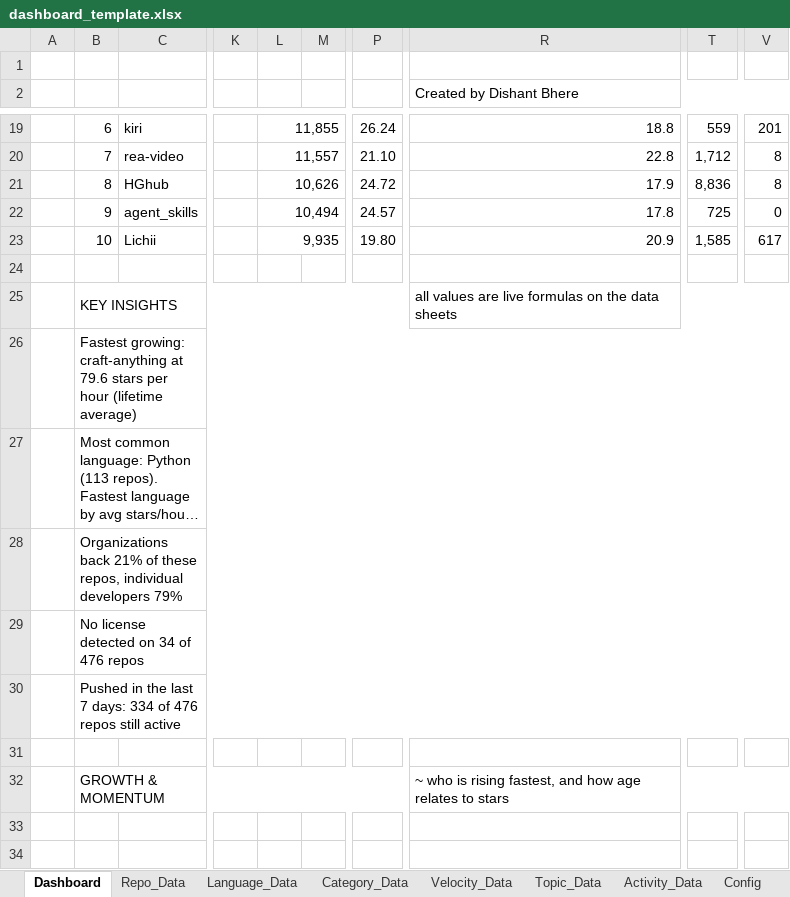
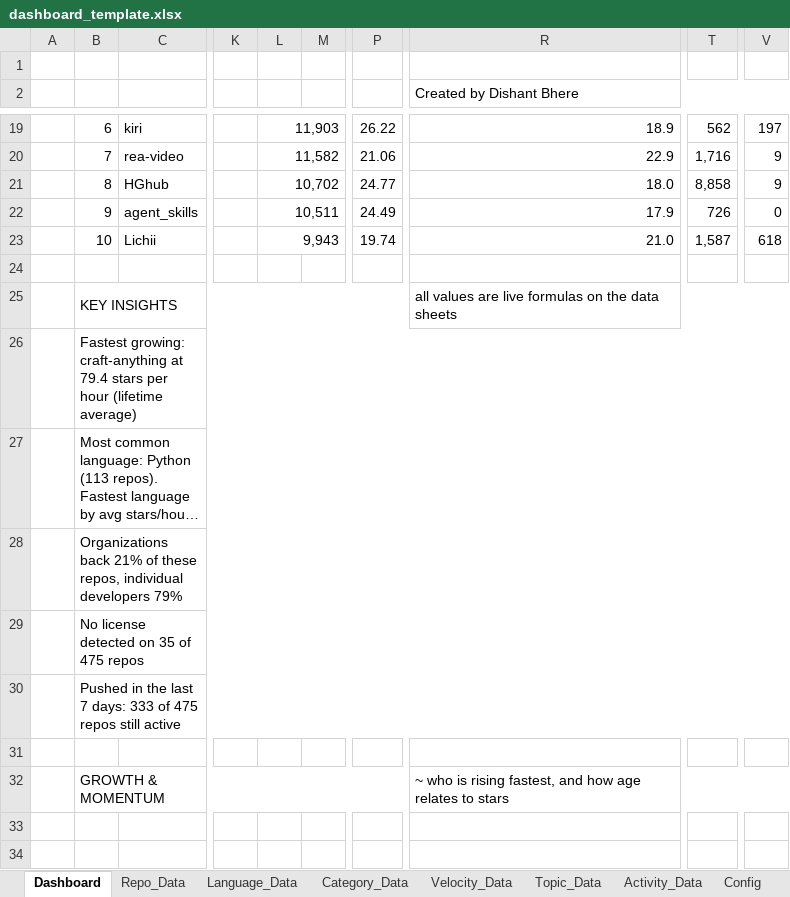
Before and after one commit to DishantBhere/GitHub-ETL-Engine-V2, an Excel workbook: assets/dashboard_template.xlsx, sheet Dashboard, drawn as a sheet; only a part is shown, gaps mark what is left out; long unchanged cells end in …; values as stored, in another font and other column widths than the file's, no cell formats; charts and pictures and conditional formats not drawn; the diff covers the shown part only; the diff names each change by its address in the sheet, - before the commit and + after, or states it on an @@ line.

```diff
--- a/assets/dashboard_template.xlsx (sheet Dashboard)
+++ b/assets/dashboard_template.xlsx (sheet Dashboard)
-L19: 11,855
+L19: 11,903
-P19: 26.24
+P19: 26.22
-R19 (Created by Dishant Bhere): 18.8
+R19 (Created by Dishant Bhere): 18.9
-T19: 559
+T19: 562
-V19: 201
+V19: 197
-L20: 11,557
+L20: 11,582
-P20: 21.10
+P20: 21.06
-R20 (Created by Dishant Bhere): 22.8
+R20 (Created by Dishant Bhere): 22.9
-T20: 1,712
+T20: 1,716
-V20:V21: 8
+V20:V21: 9
-L21: 10,626
+L21: 10,702
-P21: 24.72
+P21: 24.77
-R21 (Created by Dishant Bhere): 17.9
+R21 (Created by Dishant Bhere): 18.0
-T21: 8,836
+T21: 8,858
-L22: 10,494
+L22: 10,511
-P22: 24.57
+P22: 24.49
-R22 (Created by Dishant Bhere): 17.8
+R22 (Created by Dishant Bhere): 17.9
-T22: 725
+T22: 726
-L23: 9,935
+L23: 9,943
-P23: 19.80
+P23: 19.74
-R23 (Created by Dishant Bhere): 20.9
+R23 (Created by Dishant Bhere): 21.0
-T23: 1,585
+T23: 1,587
-V23: 617
+V23: 618
-B26: …craft-anything at 79.6 stars per…
+B26: …craft-anything at 79.4 stars per…
-B29: No license detected on 34 of 476 repos
+B29: No license detected on 35 of 475 repos
-B30: …7 days: 334 of 476 repos still…
+B30: …7 days: 333 of 475 repos still…
```
Also changed, not shown: 29 edited cells elsewhere in this sheet, sheet Repo_Data, sheet Language_Data, sheet Velocity_Data, sheet Topic_Data, sheet Activity_Data, sheet Category_Data, 1 more sheet, cell formats, charts or pictures, GitHub_Trending_Dashboard.xlsx, 6 other files.
